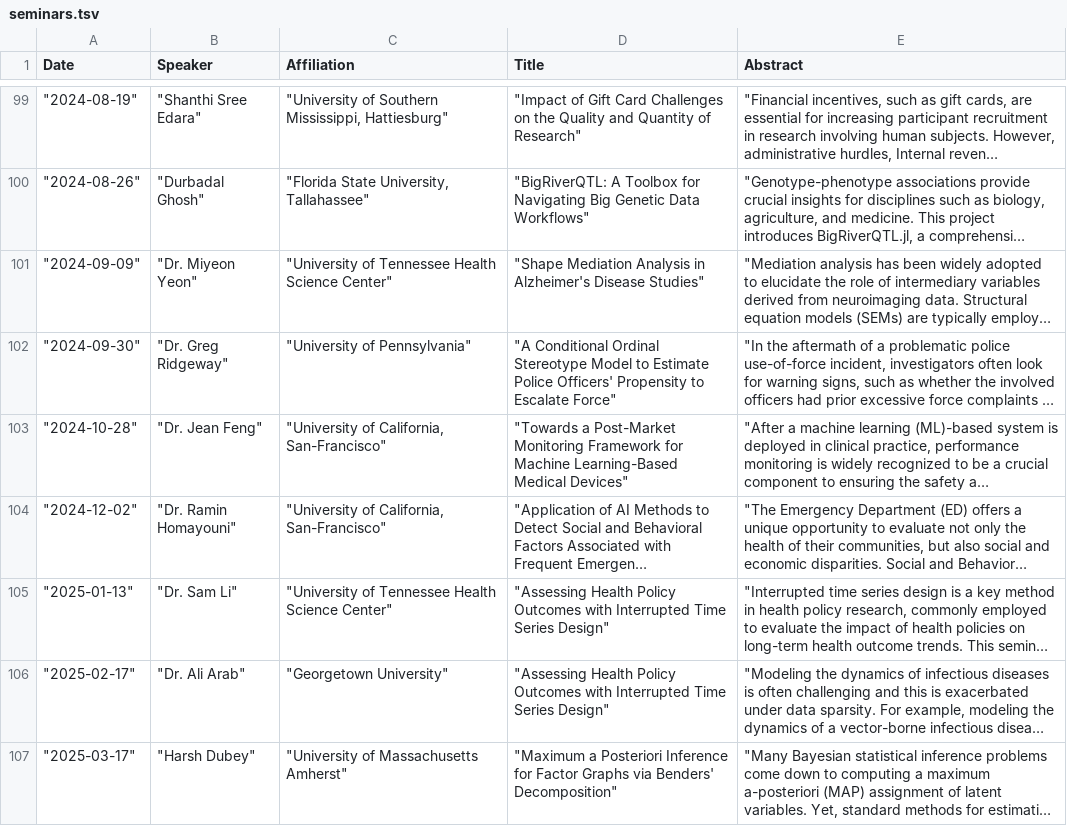
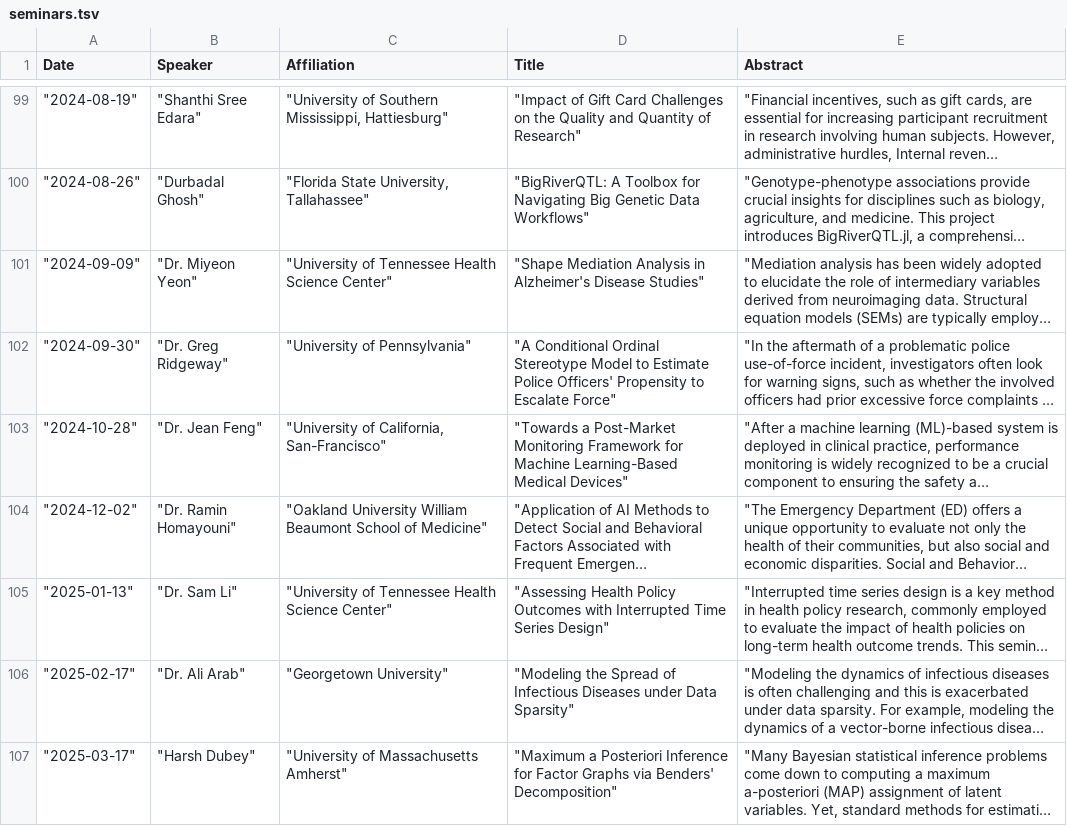
Before and after one commit to uthsc-biostat-seminars/Seminars, a TSV file: seminars.tsv, drawn as a sheet; only a part is shown, gaps mark what is left out; long unchanged cells end in …; the diff names each change by its address in the sheet, - before the commit and + after, or states it on an @@ line.

Commit message:
Update seminars.tsv

```diff
--- a/seminars.tsv
+++ b/seminars.tsv
-C104 (Affiliation): "University of California, San-Francisco"
+C104 (Affiliation): "Oakland University William Beaumont School of Medicine"
-D106 (Title): "Assessing Health Policy Outcomes with Interrupted Time Series Design"
+D106 (Title): "Modeling the Spread of Infectious Diseases under Data Sparsity"
```
